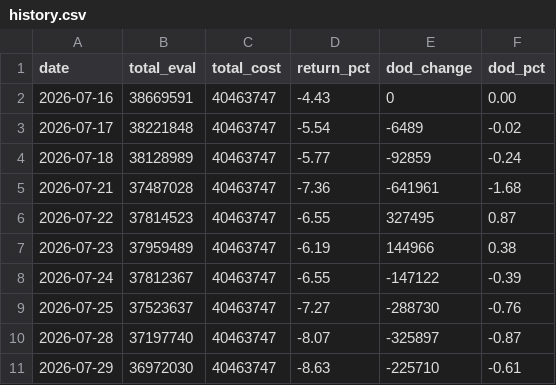
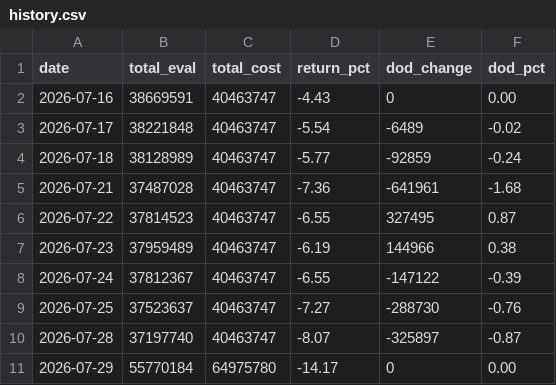
Before and after one commit to XIXIENGINE/properties, a CSV file: data/history.csv, drawn as a sheet.

```diff
--- a/data/history.csv
+++ b/data/history.csv
@@ -10,2 +10,2 @@ date,total_eval,total_cost,return_pct,dod_change,dod_pct
 2026-07-28,37197740,40463747,-8.07,-325897,-0.87
-2026-07-29,36972030,40463747,-8.63,-225710,-0.61
+2026-07-29,55770184,64975780,-14.17,0,0.00
```
Also changed, not shown: 3 other files.
